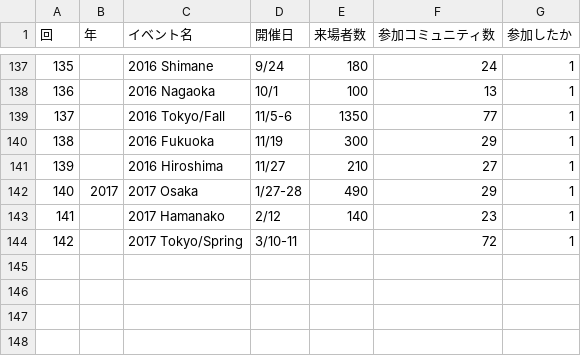
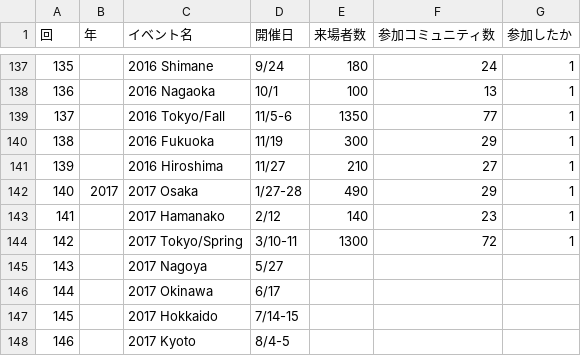
Before and after one commit to ebijun/NetBSD, a CSV file: Guide/OSC/OSC100.csv, drawn as a sheet; only a part is shown, gaps mark what is left out.

Commit message:
sync from visitors

```diff
--- a/Guide/OSC/OSC100.csv
+++ b/Guide/OSC/OSC100.csv
@@ -143,2 +143,6 @@
 141,,"2017 Hamanako","2/12",140,23,1
-142,,"2017 Tokyo/Spring","3/10-11",,72,1
+142,,"2017 Tokyo/Spring","3/10-11",1300,72,1
+143,,"2017 Nagoya","5/27",,,		
+144,,"2017 Okinawa","6/17",,,	
+145,,"2017 Hokkaido","7/14-15",,,		
+146,,"2017 Kyoto","8/4-5",,,
```
